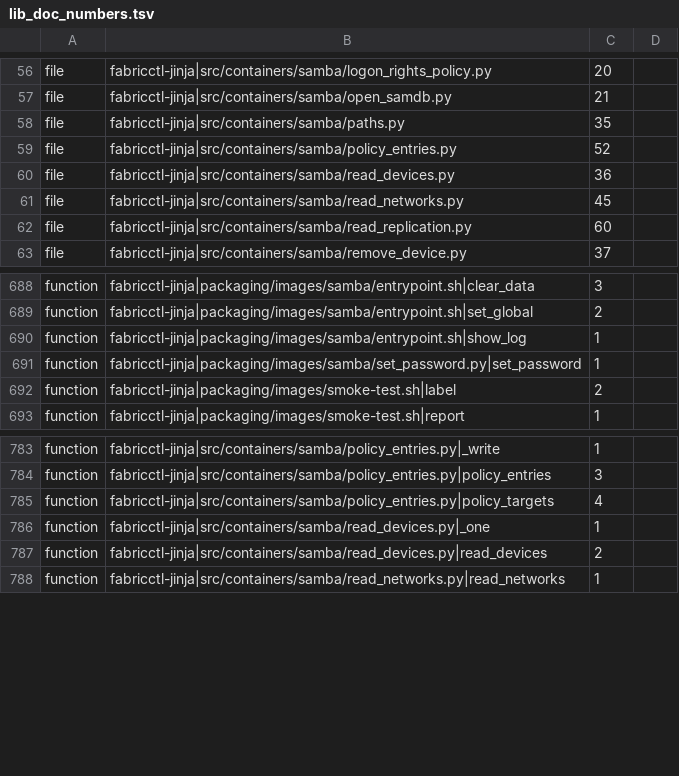
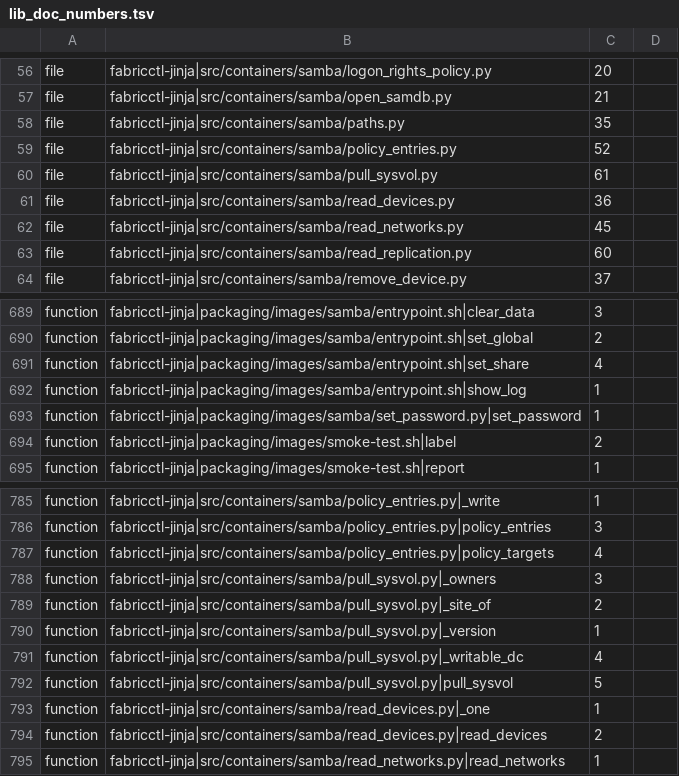
Before and after one commit to archdukejim/open-fabric, a TSV file: scripts/docs/lib_doc_numbers.tsv, drawn as a sheet; only a part is shown, gaps mark what is left out; the diff names each change by its address in the sheet, - before the commit and + after, or states it on an @@ line.

```diff
--- a/scripts/docs/lib_doc_numbers.tsv
+++ b/scripts/docs/lib_doc_numbers.tsv
+row 60: file | fabricctl-jinja|src/containers/samba/pull_sysvol.py | 61
+row 691: function | fabricctl-jinja|packaging/images/samba/entrypoint.sh|set_share | 4
+row 788: function | fabricctl-jinja|src/containers/samba/pull_sysvol.py|_owners | 3
+row 789: function | fabricctl-jinja|src/containers/samba/pull_sysvol.py|_site_of | 2
+row 790: function | fabricctl-jinja|src/containers/samba/pull_sysvol.py|_version | 1
+row 791: function | fabricctl-jinja|src/containers/samba/pull_sysvol.py|_writable_dc | 4
+row 792: function | fabricctl-jinja|src/containers/samba/pull_sysvol.py|pull_sysvol | 5
```
Also changed, not shown: docs/volume_5_notes_and_troubleshooting/assets/review-ledger.tsv, 8 other files.
